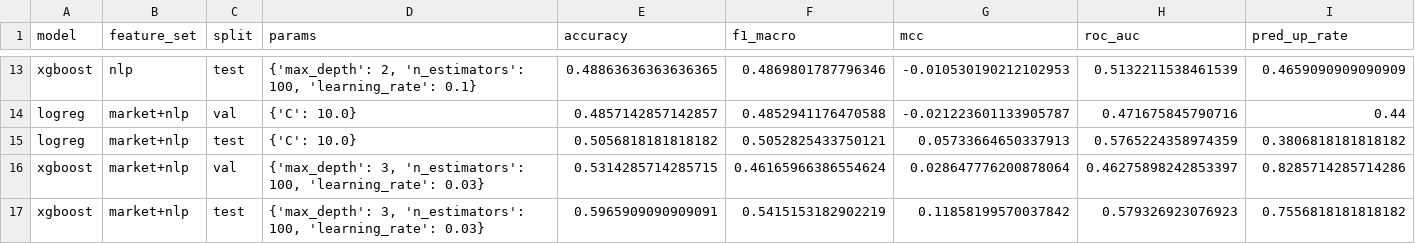
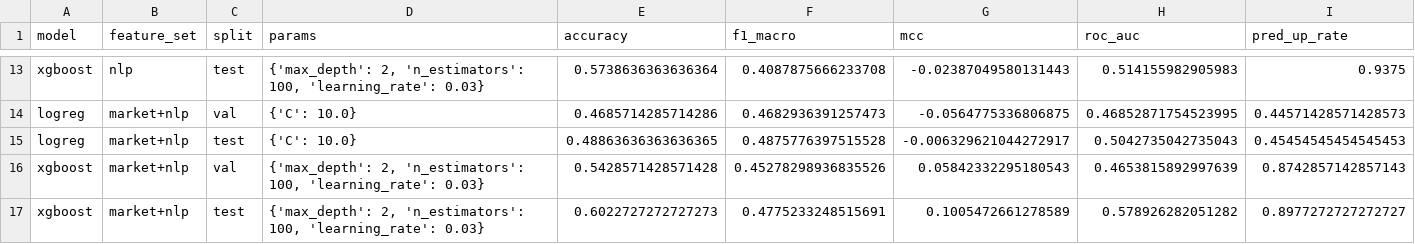
Before and after one commit to SyuraMoons/nlp_task_2, a CSV file: results/metrics.csv, drawn as a sheet; only a part is shown, gaps mark what is left out; the diff covers the shown part only; the diff names each change by its address in the sheet, - before the commit and + after, or states it on an @@ line.

```diff
--- a/results/metrics.csv
+++ b/results/metrics.csv
-D13 (params): …100, 'learning_rate': 0.1}
+D13 (params): …100, 'learning_rate': 0.03}
-E13 (accuracy): 0.48863636363636365
+E13 (accuracy): 0.5738636363636364
-F13 (f1_macro): 0.4869801787796346
+F13 (f1_macro): 0.4087875666233708
-G13 (mcc): -0.010530190212102953
+G13 (mcc): -0.02387049580131443
-H13 (roc_auc): 0.5132211538461539
+H13 (roc_auc): 0.514155982905983
-I13 (pred_up_rate): 0.4659090909090909
+I13 (pred_up_rate): 0.9375
-E14 (accuracy): 0.4857142857142857
+E14 (accuracy): 0.4685714285714286
-F14 (f1_macro): 0.4852941176470588
+F14 (f1_macro): 0.4682936391257473
-G14 (mcc): -0.021223601133905787
+G14 (mcc): -0.0564775336806875
-H14 (roc_auc): 0.471675845790716
+H14 (roc_auc): 0.46852871754523995
-I14 (pred_up_rate): 0.44
+I14 (pred_up_rate): 0.44571428571428573
-E15 (accuracy): 0.5056818181818182
+E15 (accuracy): 0.48863636363636365
-F15 (f1_macro): 0.5052825433750121
+F15 (f1_macro): 0.4875776397515528
-G15 (mcc): 0.05733664650337913
+G15 (mcc): -0.006329621044272917
-H15 (roc_auc): 0.5765224358974359
+H15 (roc_auc): 0.5042735042735043
-I15 (pred_up_rate): 0.3806818181818182
+I15 (pred_up_rate): 0.45454545454545453
-D16:D17 (params): {'max_depth': 3, 'n_estimators': 100,…
+D16:D17 (params): {'max_depth': 2, 'n_estimators': 100,…
-E16 (accuracy): 0.5314285714285715
+E16 (accuracy): 0.5428571428571428
-F16 (f1_macro): 0.46165966386554624
+F16 (f1_macro): 0.45278298936835526
-G16 (mcc): 0.028647776200878064
+G16 (mcc): 0.05842332295180543
-H16 (roc_auc): 0.46275898242853397
+H16 (roc_auc): 0.4653815892997639
-I16 (pred_up_rate): 0.8285714285714286
+I16 (pred_up_rate): 0.8742857142857143
-E17 (accuracy): 0.5965909090909091
+E17 (accuracy): 0.6022727272727273
-F17 (f1_macro): 0.5415153182902219
+F17 (f1_macro): 0.4775233248515691
-G17 (mcc): 0.11858199570037842
+G17 (mcc): 0.1005472661278589
-H17 (roc_auc): 0.579326923076923
+H17 (roc_auc): 0.578926282051282
-I17 (pred_up_rate): 0.7556818181818182
+I17 (pred_up_rate): 0.8977272727272727
```
Also changed, not shown: 30 edited cells elsewhere in this file, results/test_predictions.csv, 6 other files.
